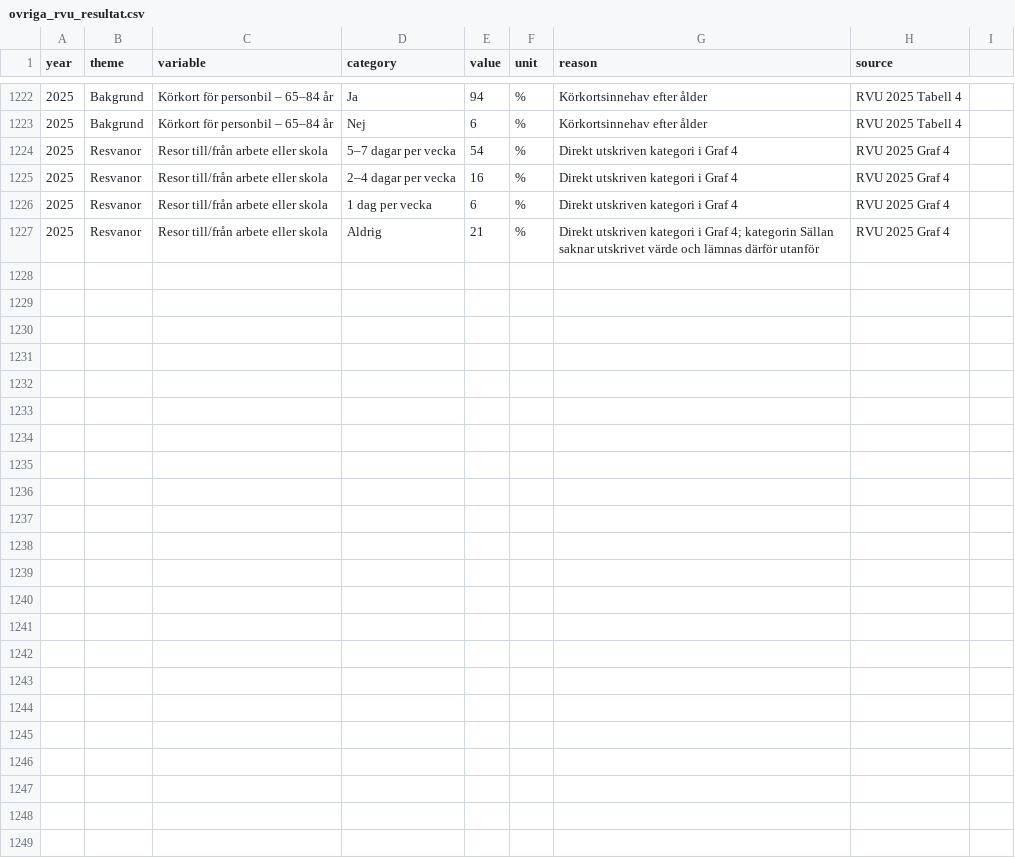
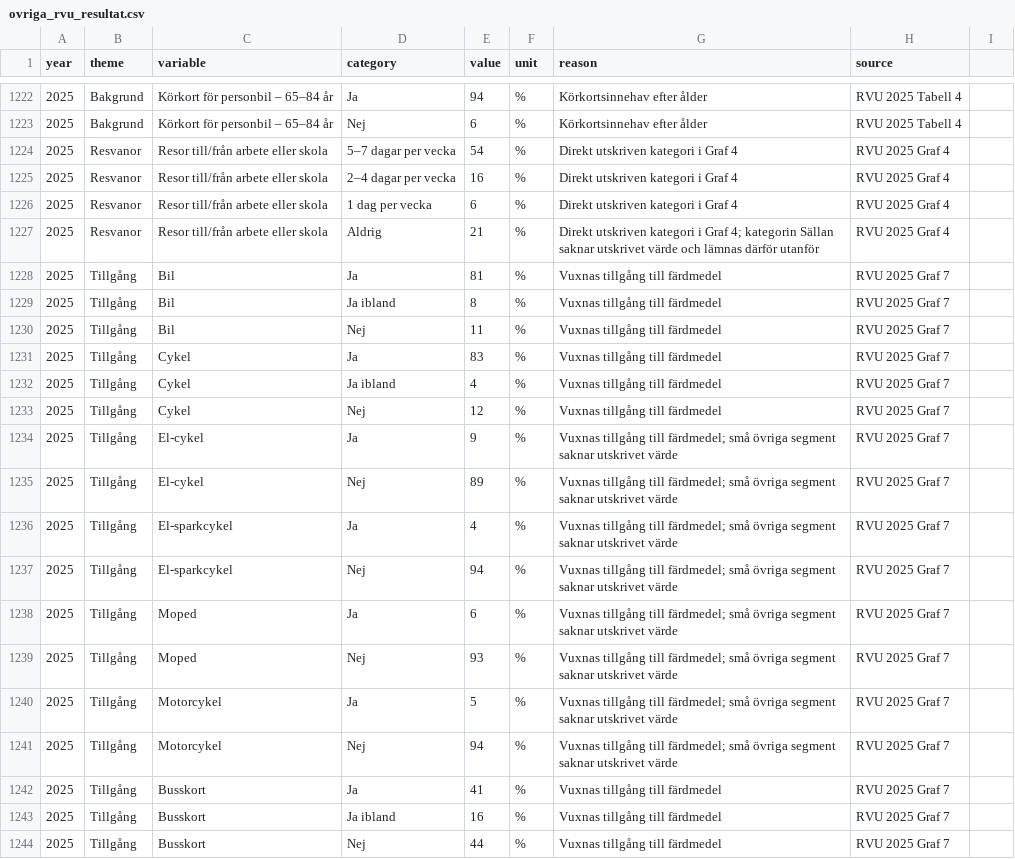
Before and after one commit to Lulea-statistik/resvanor-lulea, a CSV file: docs/data/ovriga_rvu_resultat.csv, drawn as a sheet; only a part is shown, gaps mark what is left out; the diff names each change by its address in the sheet, - before the commit and + after, or states it on an @@ line.

Commit message:
Stage 100: komplettera tillgang till fardmedel vuxna 2025

```diff
--- a/docs/data/ovriga_rvu_resultat.csv
+++ b/docs/data/ovriga_rvu_resultat.csv
+row 1228: 2025 | Tillgång | Bil | Ja | 81 | % | Vuxnas tillgång till färdmedel | RVU 2025 Graf 7
+row 1229: 2025 | Tillgång | Bil | Ja ibland | 8 | % | Vuxnas tillgång till färdmedel | RVU 2025 Graf 7
+row 1230: 2025 | Tillgång | Bil | Nej | 11 | % | Vuxnas tillgång till färdmedel | RVU 2025 Graf 7
+row 1231: 2025 | Tillgång | Cykel | Ja | 83 | % | Vuxnas tillgång till färdmedel | RVU 2025 Graf 7
+row 1232: 2025 | Tillgång | Cykel | Ja ibland | 4 | % | Vuxnas tillgång till färdmedel | RVU 2025 Graf 7
+row 1233: 2025 | Tillgång | Cykel | Nej | 12 | % | Vuxnas tillgång till färdmedel | RVU 2025 Graf 7
+row 1234: 2025 | Tillgång | El-cykel | Ja | 9 | % | Vuxnas tillgång till färdmedel; små övriga segment saknar utskrivet värde | RVU 2025 Graf 7
+row 1235: 2025 | Tillgång | El-cykel | Nej | 89 | % | Vuxnas tillgång till färdmedel; små övriga segment saknar utskrivet värde | RVU 2025 Graf 7
+row 1236: 2025 | Tillgång | El-sparkcykel | Ja | 4 | % | Vuxnas tillgång till färdmedel; små övriga segment saknar utskrivet värde | RVU 2025 Graf 7
+row 1237: 2025 | Tillgång | El-sparkcykel | Nej | 94 | % | Vuxnas tillgång till färdmedel; små övriga segment saknar utskrivet värde | RVU 2025 Graf 7
+row 1238: 2025 | Tillgång | Moped | Ja | 6 | % | Vuxnas tillgång till färdmedel; små övriga segment saknar utskrivet värde | RVU 2025 Graf 7
+row 1239: 2025 | Tillgång | Moped | Nej | 93 | % | Vuxnas tillgång till färdmedel; små övriga segment saknar utskrivet värde | RVU 2025 Graf 7
+row 1240: 2025 | Tillgång | Motorcykel | Ja | 5 | % | Vuxnas tillgång till färdmedel; små övriga segment saknar utskrivet värde | RVU 2025 Graf 7
+row 1241: 2025 | Tillgång | Motorcykel | Nej | 94 | % | Vuxnas tillgång till färdmedel; små övriga segment saknar utskrivet värde | RVU 2025 Graf 7
+row 1242: 2025 | Tillgång | Busskort | Ja | 41 | % | Vuxnas tillgång till färdmedel | RVU 2025 Graf 7
+row 1243: 2025 | Tillgång | Busskort | Ja ibland | 16 | % | Vuxnas tillgång till färdmedel | RVU 2025 Graf 7
+row 1244: 2025 | Tillgång | Busskort | Nej | 44 | % | Vuxnas tillgång till färdmedel | RVU 2025 Graf 7
```
